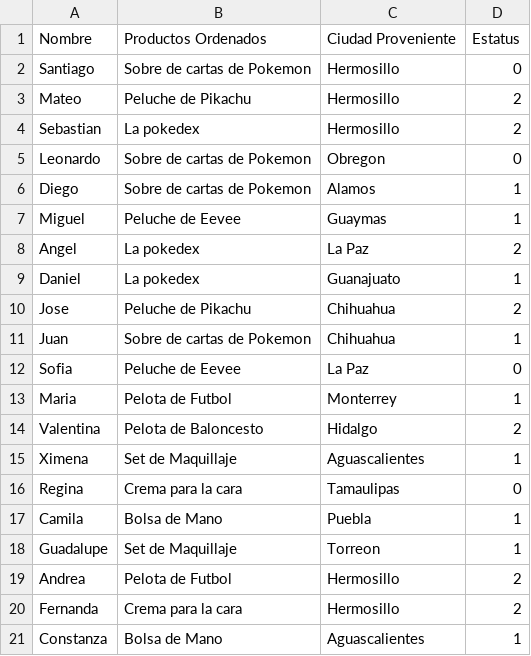
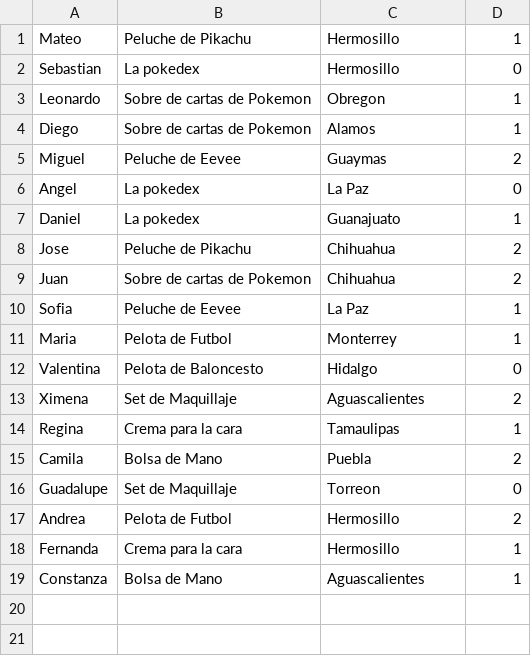
Before and after one commit to Robatortas/Delivery_Manager, a CSV file: orders.csv, drawn as a sheet.

```diff
--- a/orders.csv
+++ b/orders.csv
@@ -1,21 +1,19 @@
-Nombre,Productos Ordenados,Ciudad Proveniente, Estatus
-Santiago,Sobre de cartas de Pokemon,Hermosillo, 0
-Mateo,Peluche de Pikachu,Hermosillo,2
-Sebastian,La pokedex,Hermosillo,2
-Leonardo,Sobre de cartas de Pokemon,Obregon,0
+Mateo,Peluche de Pikachu,Hermosillo,1
+Sebastian,La pokedex,Hermosillo,0
+Leonardo,Sobre de cartas de Pokemon,Obregon,1
 Diego,Sobre de cartas de Pokemon,Alamos,1
-Miguel,Peluche de Eevee,Guaymas,1
-Angel,La pokedex,La Paz,2
+Miguel,Peluche de Eevee,Guaymas,2
+Angel,La pokedex,La Paz,0
 Daniel,La pokedex,Guanajuato,1
 Jose,Peluche de Pikachu,Chihuahua,2
-Juan,Sobre de cartas de Pokemon,Chihuahua,1
-Sofia,Peluche de Eevee,La Paz,0
+Juan,Sobre de cartas de Pokemon,Chihuahua,2
+Sofia,Peluche de Eevee,La Paz,1
 Maria,Pelota de Futbol,Monterrey,1
-Valentina,Pelota de Baloncesto,Hidalgo,2
-Ximena,Set de Maquillaje,Aguascalientes,1
-Regina,Crema para la cara,Tamaulipas,0
-Camila,Bolsa de Mano,Puebla,1
-Guadalupe,Set de Maquillaje,Torreon,1
+Valentina,Pelota de Baloncesto,Hidalgo,0
+Ximena,Set de Maquillaje,Aguascalientes,2
+Regina,Crema para la cara,Tamaulipas,1
+Camila,Bolsa de Mano,Puebla,2
+Guadalupe,Set de Maquillaje,Torreon,0
 Andrea,Pelota de Futbol,Hermosillo,2
-Fernanda,Crema para la cara,Hermosillo,2
+Fernanda,Crema para la cara,Hermosillo,1
 Constanza,Bolsa de Mano,Aguascalientes,1
```
Also changed, not shown: Proyecto_C.csv, 9 other files.
